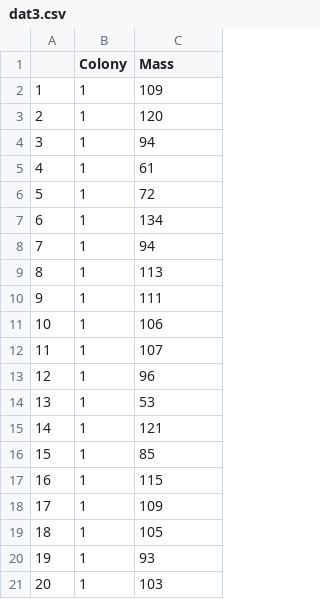
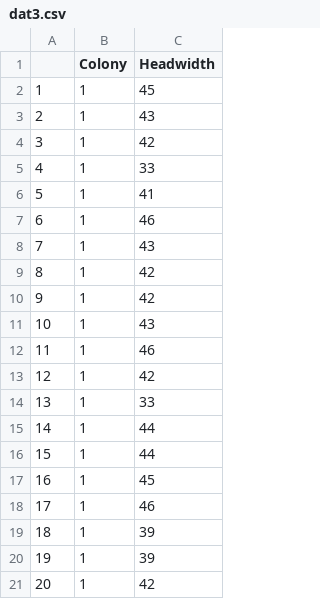
Before and after one commit to Joedidley/Data_Course_JAMES, a CSV file: dat3.csv, drawn as a sheet.

```diff
--- a/dat3.csv
+++ b/dat3.csv
@@ -1,21 +1,21 @@
-"","Colony","Mass"
-"1",1,109
-"2",1,120
-"3",1,94
-"4",1,61
-"5",1,72
-"6",1,134
-"7",1,94
-"8",1,113
-"9",1,111
-"10",1,106
-"11",1,107
-"12",1,96
-"13",1,53
-"14",1,121
-"15",1,85
-"16",1,115
-"17",1,109
-"18",1,105
-"19",1,93
-"20",1,103
+"","Colony","Headwidth"
+"1",1,45
+"2",1,43
+"3",1,42
+"4",1,33
+"5",1,41
+"6",1,46
+"7",1,43
+"8",1,42
+"9",1,42
+"10",1,43
+"11",1,46
+"12",1,42
+"13",1,33
+"14",1,44
+"15",1,44
+"16",1,45
+"17",1,46
+"18",1,39
+"19",1,39
+"20",1,42
```
Also changed, not shown: JAMES_first_file.csv, 2 other files.
